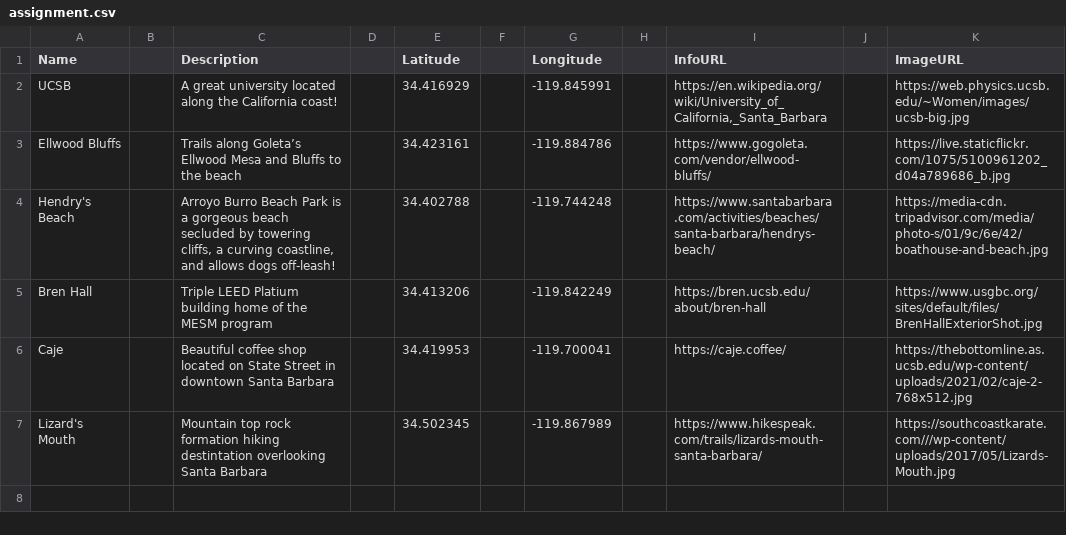
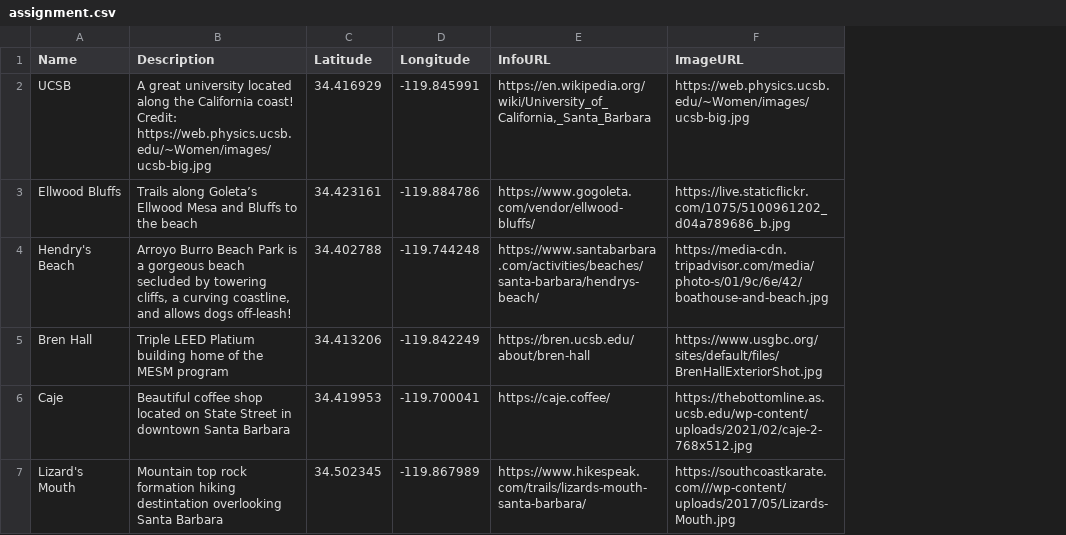
Before and after one commit to kirstenewhite/GEOGW12Example, a CSV file: assignment.csv, drawn as a sheet; removed rows and columns are numbered as before the commit, all else as after; the diff names each change by its address in the sheet, - before the commit and + after, or states it on an @@ line.

```diff
--- a/assignment.csv
+++ b/assignment.csv
-column B, empty
-column D, empty
-column F, empty
-column H, empty
-column J, empty
-B2 (Description): …California coast!
+B2 (Description): …California coast! Credit: https://web.physics.ucsb.edu/~Women/images/ucsb-big.jpg
```
Also changed, not shown: 5 other files.
